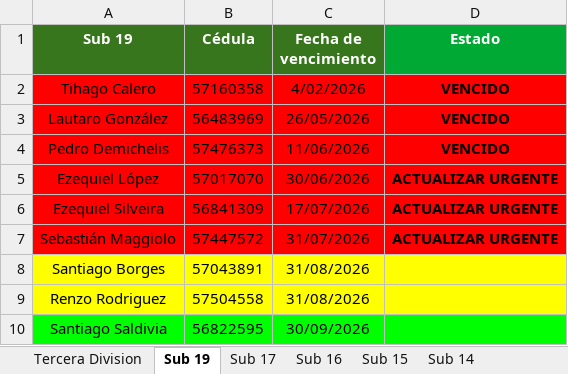
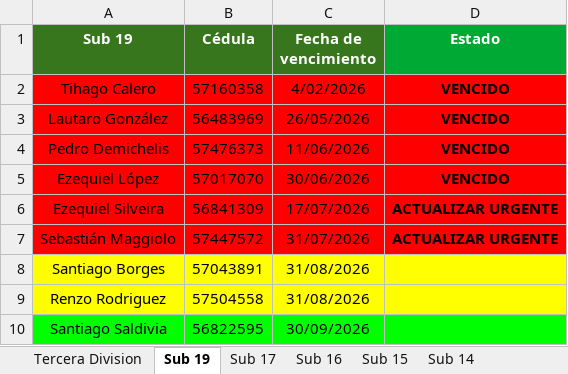
Before and after one commit to racingvideo/control-fichas, an Excel workbook: public/jugadores.xlsx, sheet Sub 19, drawn as a sheet; only a part is shown; values as stored, in another font and other column widths than the file's, no borders; the diff names each change by its address in the sheet, - before the commit and + after, or states it on an @@ line.

```diff
--- a/public/jugadores.xlsx (sheet Sub 19)
+++ b/public/jugadores.xlsx (sheet Sub 19)
-D5 (Estado): ACTUALIZAR URGENTE
+D5 (Estado): VENCIDO
```
Also changed, not shown: sheet Sub 16, sheet Sub 14.
